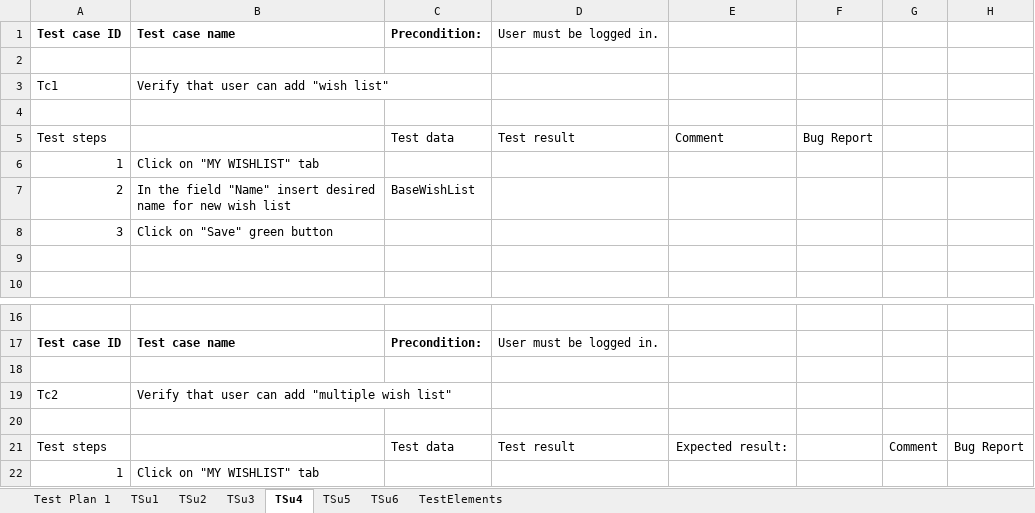
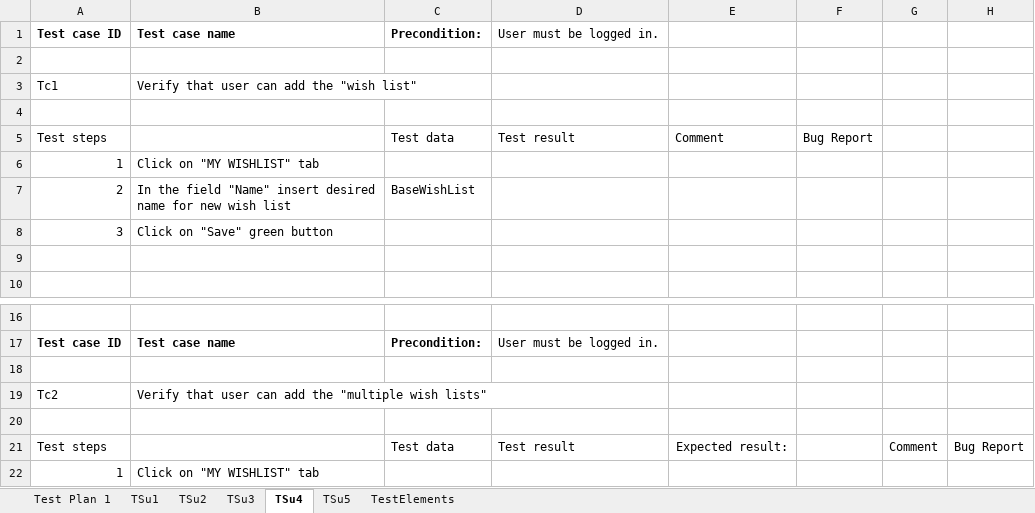
Before and after one commit to dorde018/SeleniumRepo, an Excel workbook: data/Project.xlsx, sheet TSu4, drawn as a sheet; only a part is shown, gaps mark what is left out; values as stored, in another font and other column widths than the file's, no borders; the diff names each change by its address in the sheet, - before the commit and + after, or states it on an @@ line.

```diff
--- a/data/Project.xlsx (sheet TSu4)
+++ b/data/Project.xlsx (sheet TSu4)
-sheet tab: TSu6
-B3: Verify that user can add "wish list"
+B3: Verify that user can add the "wish list"
-B19: …can add "multiple wish list"
+B19: …can add the "multiple wish lists"
```
Also changed, not shown: sheet TSu5, sheet TSu3, sheet TSu2, 5 other files.
